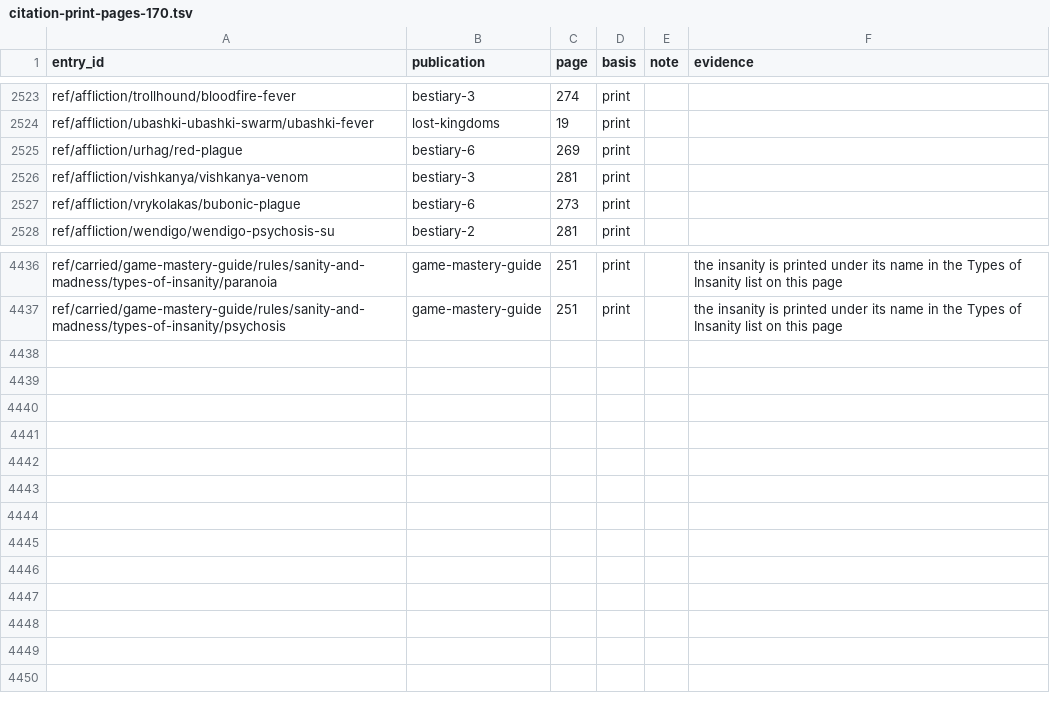
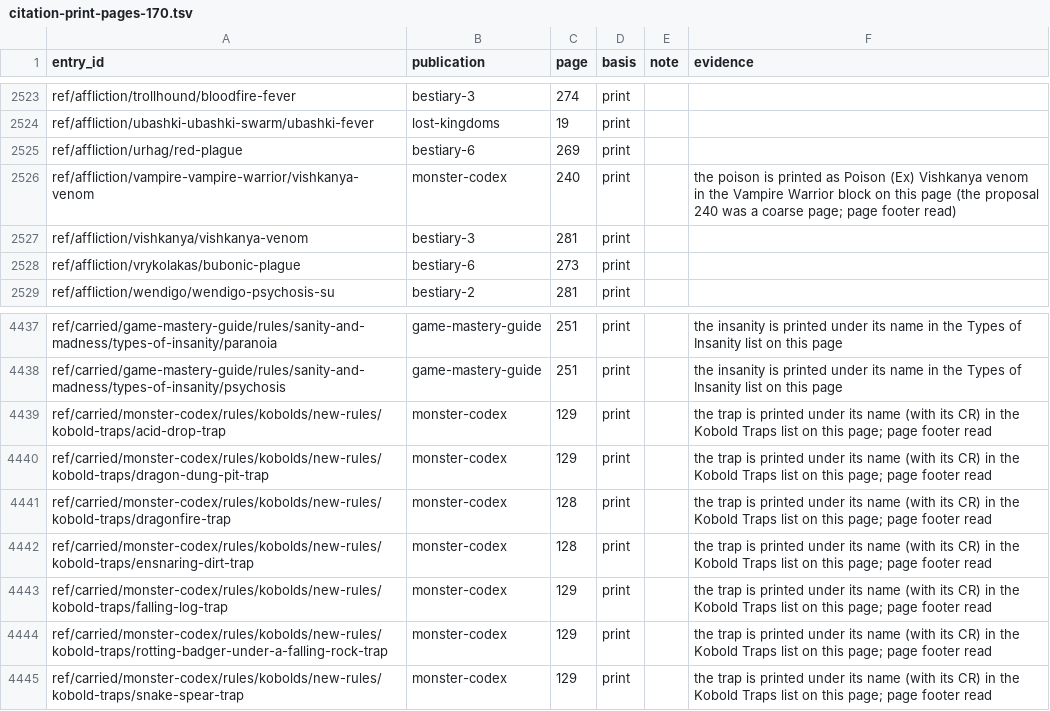
Before and after one commit to phynics/cast-iron-data, a TSV file: scripts/citation-print-pages-170.tsv, drawn as a sheet; only a part is shown, gaps mark what is left out.

```diff
--- a/scripts/citation-print-pages-170.tsv
+++ b/scripts/citation-print-pages-170.tsv
@@ -2525,2 +2525,3 @@ ref/affliction/ubashki-ubashki-swarm/ubashki-fever	lost-kingdoms	19	print
 ref/affliction/urhag/red-plague	bestiary-6	269	print	
+ref/affliction/vampire-vampire-warrior/vishkanya-venom	monster-codex	240	print		the poison is printed as Poison (Ex) Vishkanya venom in the Vampire Warrior block on this page (the proposal 240 was a coarse page; page footer read)
 ref/affliction/vishkanya/vishkanya-venom	bestiary-3	281	print	
@@ -4437 +4438,8 @@ ref/carried/game-mastery-guide/rules/sanity-and-madness/types-of-insanity/parano
 ref/carried/game-mastery-guide/rules/sanity-and-madness/types-of-insanity/psychosis	game-mastery-guide	251	print		the insanity is printed under its name in the Types of Insanity list on this page
+ref/carried/monster-codex/rules/kobolds/new-rules/kobold-traps/acid-drop-trap	monster-codex	129	print		the trap is printed under its name (with its CR) in the Kobold Traps list on this page; page footer read
+ref/carried/monster-codex/rules/kobolds/new-rules/kobold-traps/dragon-dung-pit-trap	monster-codex	129	print		the trap is printed under its name (with its CR) in the Kobold Traps list on this page; page footer read
+ref/carried/monster-codex/rules/kobolds/new-rules/kobold-traps/dragonfire-trap	monster-codex	128	print		the trap is printed under its name (with its CR) in the Kobold Traps list on this page; page footer read
+ref/carried/monster-codex/rules/kobolds/new-rules/kobold-traps/ensnaring-dirt-trap	monster-codex	128	print		the trap is printed under its name (with its CR) in the Kobold Traps list on this page; page footer read
+ref/carried/monster-codex/rules/kobolds/new-rules/kobold-traps/falling-log-trap	monster-codex	129	print		the trap is printed under its name (with its CR) in the Kobold Traps list on this page; page footer read
+ref/carried/monster-codex/rules/kobolds/new-rules/kobold-traps/rotting-badger-under-a-falling-rock-trap	monster-codex	129	print		the trap is printed under its name (with its CR) in the Kobold Traps list on this page; page footer read
+ref/carried/monster-codex/rules/kobolds/new-rules/kobold-traps/snake-spear-trap	monster-codex	129	print		the trap is printed under its name (with its CR) in the Kobold Traps list on this page; page footer read
```
Also changed, not shown: scripts/citation-review-170.tsv, 8 other files.
